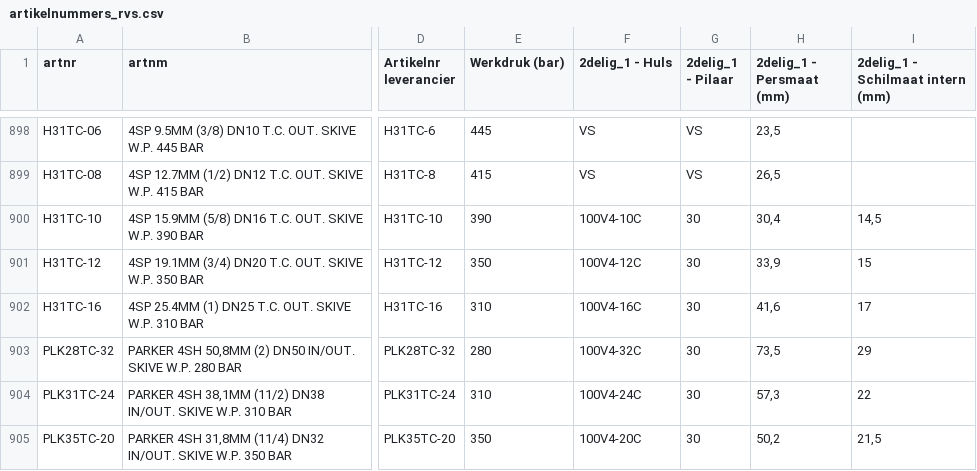
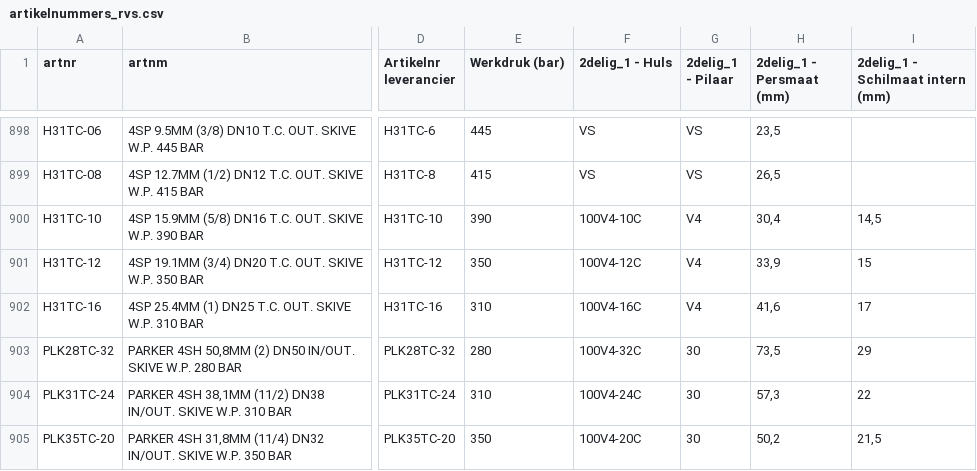
Before and after one commit to MadPatrick/Geeve_selectors, a CSV file: hoses/data/artikelnummers_rvs.csv, drawn as a sheet; only a part is shown, gaps mark what is left out; the diff covers the shown part only; the diff names each change by its address in the sheet, - before the commit and + after, or states it on an @@ line.

```diff
--- a/hoses/data/artikelnummers_rvs.csv
+++ b/hoses/data/artikelnummers_rvs.csv
-G900:G902 (2delig_1 - Pilaar): 30
+G900:G902 (2delig_1 - Pilaar): V4
```
Also changed, not shown: 19 edited cells elsewhere in this file, hoses/data/artikelnummers_staal.csv, 2 other files.
